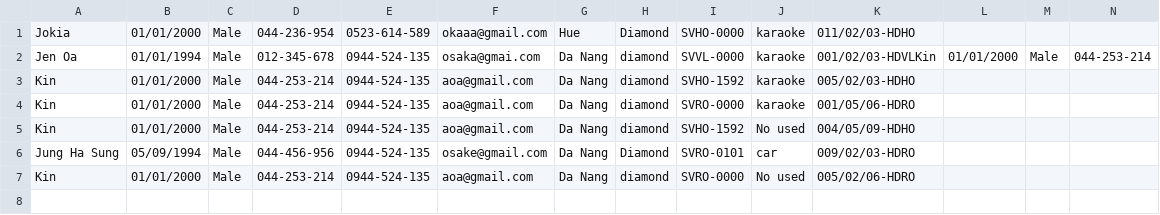
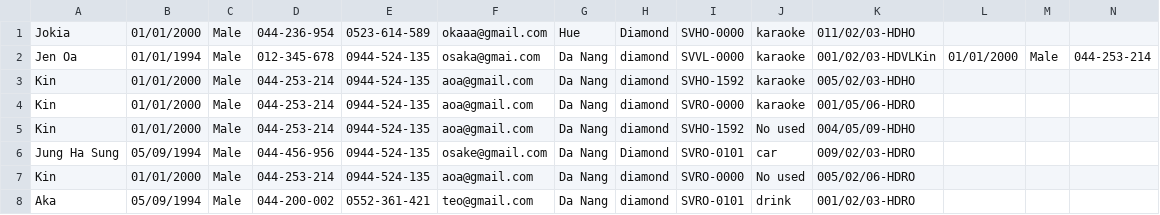
Before and after one commit to trancongphuoc/C0720G1-TRANCONGPHUOC, a CSV file: Module2/FuramaResort/src/furama_resort/data/booking.csv, drawn as a sheet; only a part is shown; rows hold the shown columns only; the diff names each change by its address in the sheet, - before the commit and + after, or states it on an @@ line.

```diff
--- a/Module2/FuramaResort/src/furama_resort/data/booking.csv
+++ b/Module2/FuramaResort/src/furama_resort/data/booking.csv
+row 8: Aka | 05/09/1994 | Male | 044-200-002 | 0552-361-421 | teo@gmail.com | Da Nang | diamond | SVRO-0101 | drink | 001/02/03-HDRO
```
Also changed, not shown: Module2/FuramaResort/out/production/FuramaResort/furama_resort/data/booking.csv, Module2/FuramaResort/out/production/FuramaResort/furama_resort/data/customer.csv, 29 other files.
